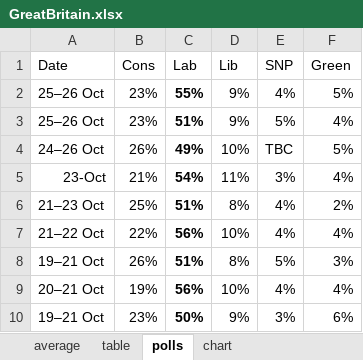
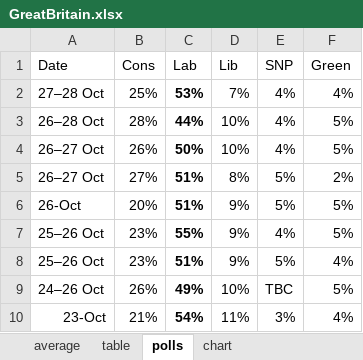
Before and after one commit to kaejames/kaejames.github.io, an Excel workbook: GreatBritain.xlsx, sheet polls, drawn as a sheet; only a part is shown; the shorter side is filled out with more unchanged rows; values as stored, in another font and other column widths than the file's, no borders; the diff names each change by its address in the sheet, - before the commit and + after, or states it on an @@ line.

```diff
--- a/GreatBritain.xlsx (sheet polls)
+++ b/GreatBritain.xlsx (sheet polls)
+row 2: 27–28 Oct | 25% | 53% | 7% | 4% | 4%
+row 3: 26–28 Oct | 28% | 44% | 10% | 4% | 5%
+row 4: 26–27 Oct | 26% | 50% | 10% | 4% | 5%
+row 5: 26–27 Oct | 27% | 51% | 8% | 5% | 2%
+row 6: 26-Oct | 20% | 51% | 9% | 5% | 5%
```
Also changed, not shown: sheet chart, sheet average, midterms22.xlsx, 3 other files.
